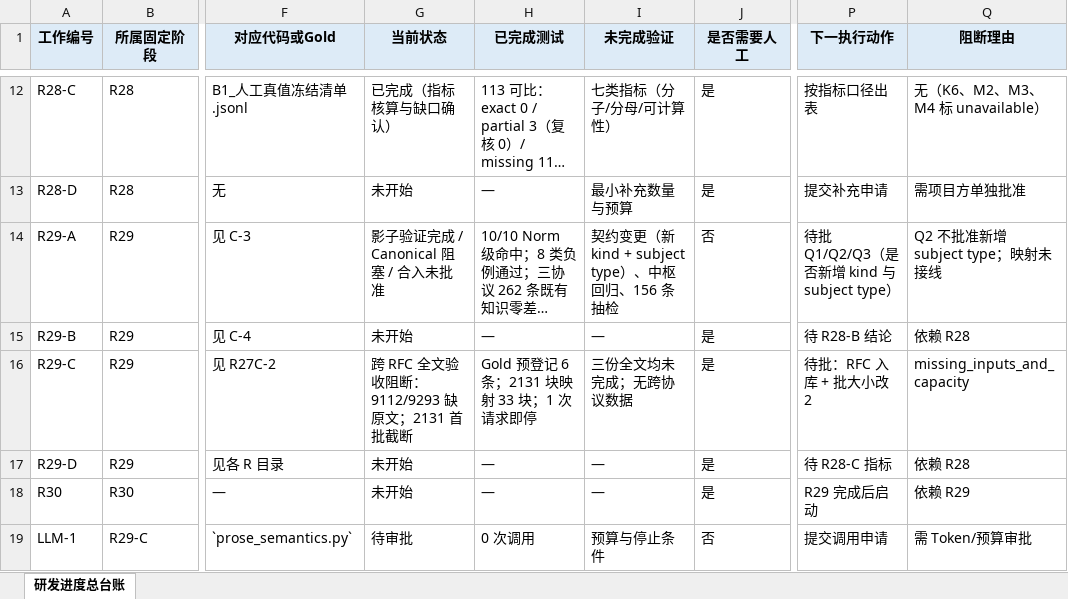
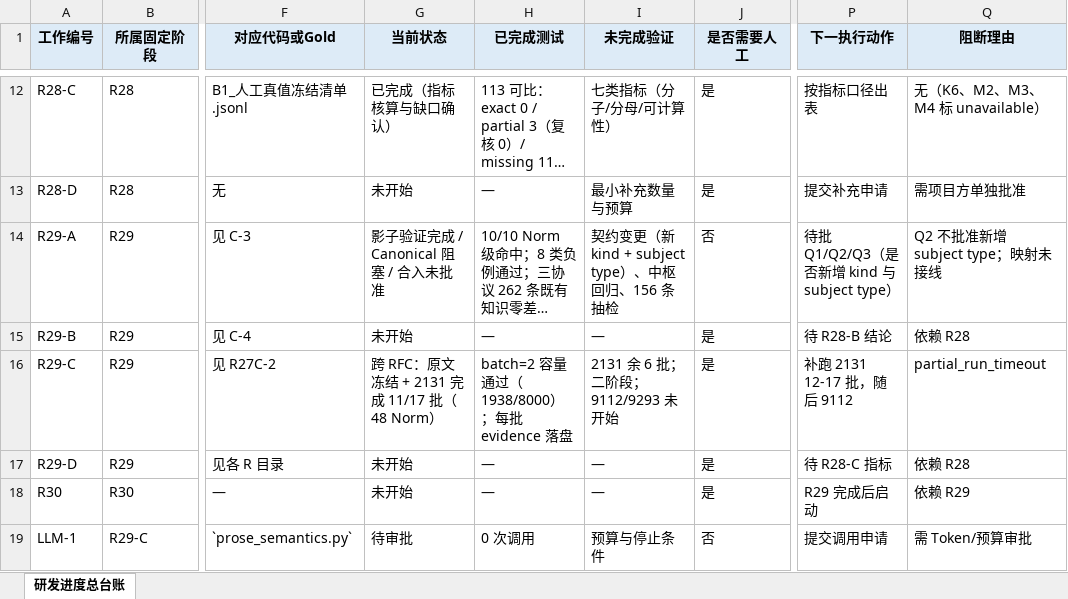
Before and after one commit to sssxzl/ProtoKG, an Excel workbook: docs/实施/ProtoKG_RFC单源研发进度总台账.xlsx, sheet 研发进度总台账, drawn as a sheet; only a part is shown, gaps mark what is left out; long unchanged cells end in …; values as stored, in another font and other column widths than the file's, no borders; the diff names each change by its address in the sheet, - before the commit and + after, or states it on an @@ line.

Commit message:
docs(r29): RFC9112/9293 入库冻结；2131 batch=2 跑完 11/17 批
- 9112/9293 官方 TXT 冻结（sha e4f426ba…/6d9ac8be…），处理规则记录
- 新增 t0a_batch_run.py：每批原子写 result/evidence，失败留证
- 2131：5→2 后首批 1938/8000 通过；11 批 completed、48 Norm、输入 28042/输出 34541
- 第 12 批起因工具超时中断，非模型失败；未跑二阶段；9112/9293 未开始
未改 main。

```diff
--- a/docs/实施/ProtoKG_RFC单源研发进度总台账.xlsx (sheet 研发进度总台账)
+++ b/docs/实施/ProtoKG_RFC单源研发进度总台账.xlsx (sheet 研发进度总台账)
-G16 (当前状态): 跨 RFC 全文验收阻断：9112/9293 缺原文；2131 首批截断
+G16 (当前状态): 跨 RFC：原文冻结 + 2131 完成 11/17 批（48 Norm）
-H16 (已完成测试): Gold 预登记 6 条；2131 块映射 33 块；1 次请求即停
+H16 (已完成测试): batch=2 容量通过（1938/8000）；每批 evidence 落盘
-I16 (未完成验证): 三份全文均未完成；无跨协议数据
+I16 (未完成验证): 2131 余 6 批；二阶段；9112/9293 未开始
-P16 (下一执行动作): 待批：RFC 入库 + 批大小改 2
+P16 (下一执行动作): 补跑 2131 12-17 批，随后 9112
-Q16 (阻断理由): missing_inputs_and_capacity
+Q16 (阻断理由): partial_run_timeout
```
Also changed, not shown: 20 other files.
